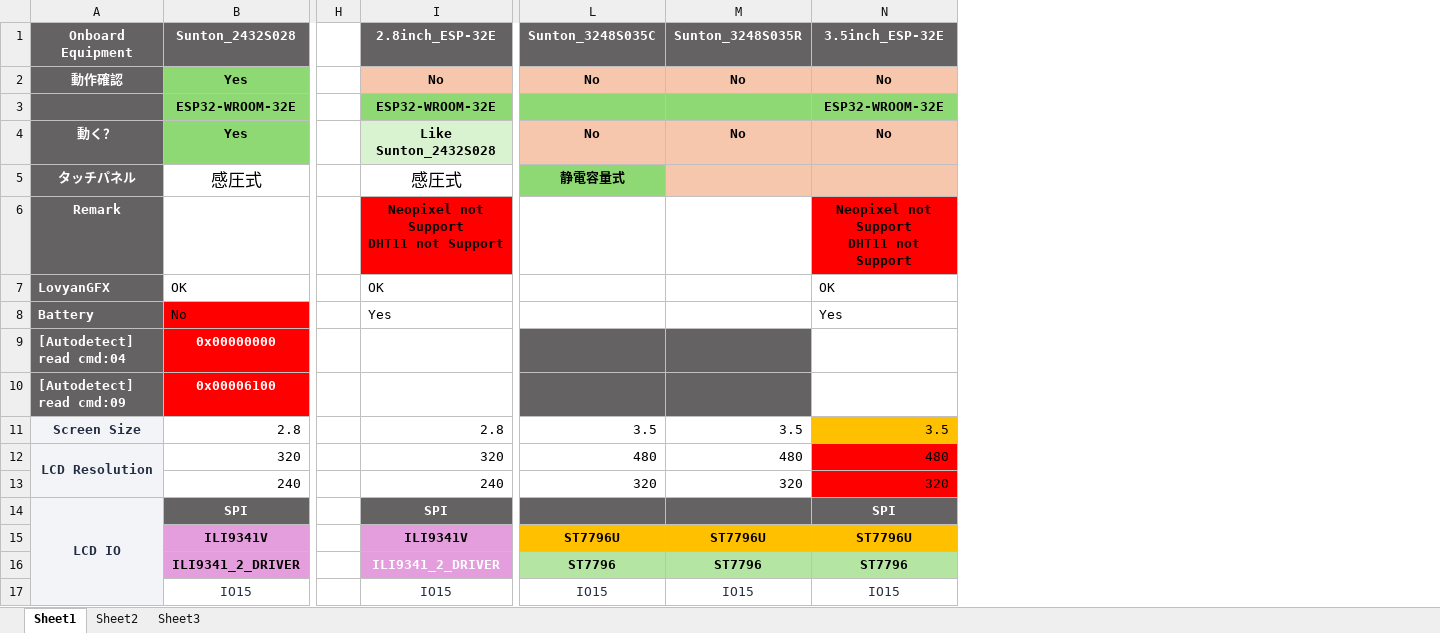
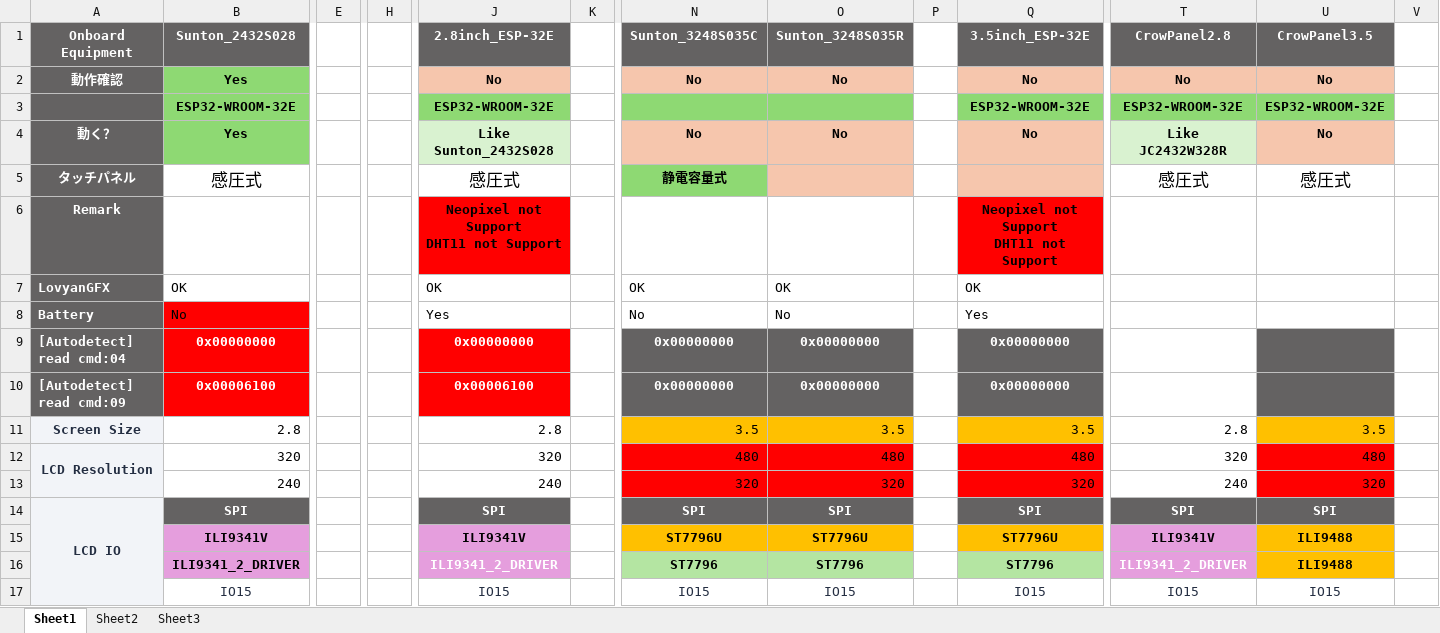
Before and after one commit to tac5551/xptouch, an Excel workbook: 2432S028.xlsx, sheet Sheet1, drawn as a sheet; only a part is shown, gaps mark what is left out; values as stored, in another font and other column widths than the file's, no borders; removed rows and columns are numbered as before the commit, all else as after; ↵ is a line break in a cell; the diff names each change by its address in the sheet, - before the commit and + after, or states it on an @@ line.

```diff
--- a/2432S028.xlsx (sheet Sheet1)
+++ b/2432S028.xlsx (sheet Sheet1)
+column E, empty
+column H, empty
-column H, empty
+column K, empty
+column P, empty
+column T (CrowPanel2.8), rows 2-17: No | ESP32-WROOM-32E | Like ↵ JC2432W328R | 感圧式 |  |  |  |  |  | 2.8 | 320 | 240 | SPI | ILI9341V | ILI9341_2_DRIVER | IO15
+column U (CrowPanel3.5), rows 2-17: No | ESP32-WROOM-32E | No | 感圧式 |  |  |  |  |  | 3.5 | 480 | 320 | SPI | ILI9488 | ILI9488 | IO15
+column V, empty
-N7 (Sunton_3248S035C): (empty)
+N7 (Sunton_3248S035C): OK
-O7 (Sunton_3248S035R): (empty)
+O7 (Sunton_3248S035R): OK
-N8 (Sunton_3248S035C): (empty)
+N8 (Sunton_3248S035C): No
-O8 (Sunton_3248S035R): (empty)
+O8 (Sunton_3248S035R): No
-J9 (2.8inch_ESP-32E): (empty)
+J9 (2.8inch_ESP-32E): 0x00000000
-J9:J10 fill: none
+J9:J10 fill: #FF0000
-N9:N10 (Sunton_3248S035C): (empty)
+N9:N10 (Sunton_3248S035C): 0x00000000
-O9:O10 (Sunton_3248S035R): (empty)
+O9:O10 (Sunton_3248S035R): 0x00000000
-Q9:Q10 (3.5inch_ESP-32E): (empty)
+Q9:Q10 (3.5inch_ESP-32E): 0x00000000
-Q9:Q10 fill: none
+Q9:Q10 fill: #646262
-J10 (2.8inch_ESP-32E): (empty)
+J10 (2.8inch_ESP-32E): 0x00006100
-N11:O11 fill: none
+N11:O11 fill: #FFC000
-N12:O13 fill: none
+N12:O13 fill: #FF0000
-N14 (Sunton_3248S035C): (empty)
+N14 (Sunton_3248S035C): SPI
-O14 (Sunton_3248S035R): (empty)
+O14 (Sunton_3248S035R): SPI
```
Also changed, not shown: sheet Sheet3, 24 other files.
